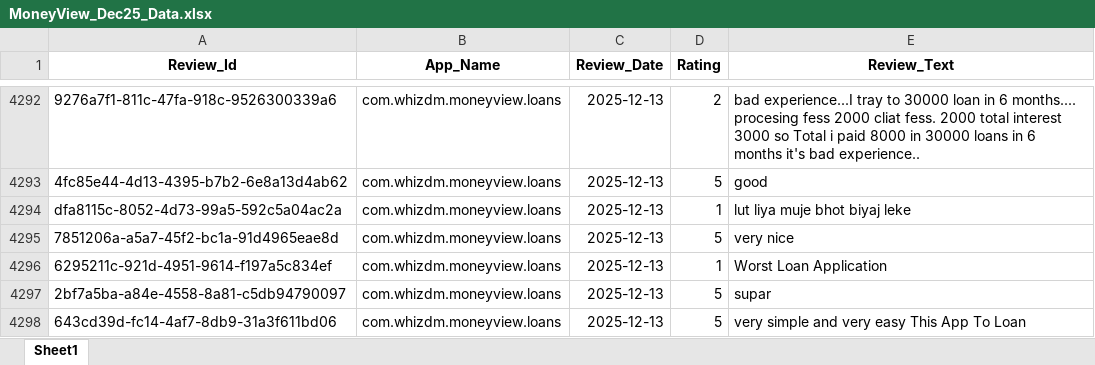
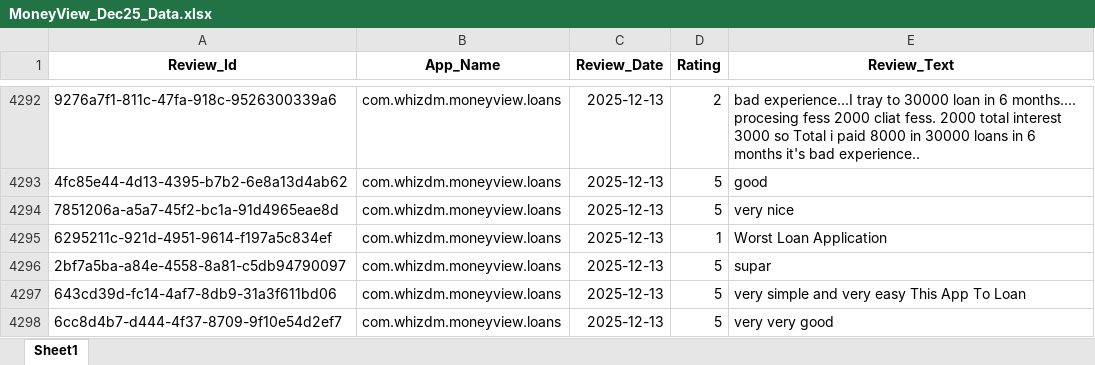
Before and after one commit to vidyasagarmane8/Github-vs-Pycharm, an Excel workbook: MoneyView_Dec25_Data.xlsx, sheet Sheet1, drawn as a sheet; only a part is shown, gaps mark what is left out; the shorter side is filled out with more unchanged rows; values as stored, in another font and other column widths than the file's, no borders; the diff names each change by its address in the sheet, - before the commit and + after, or states it on an @@ line.

```diff
--- a/MoneyView_Dec25_Data.xlsx (sheet Sheet1)
+++ b/MoneyView_Dec25_Data.xlsx (sheet Sheet1)
-row 4294: dfa8115c-8052-4d73-99a5-592c5a04ac2a | com.whizdm.moneyview.loans | 2025-12-13 | 1 | lut liya muje bhot biyaj leke
```
